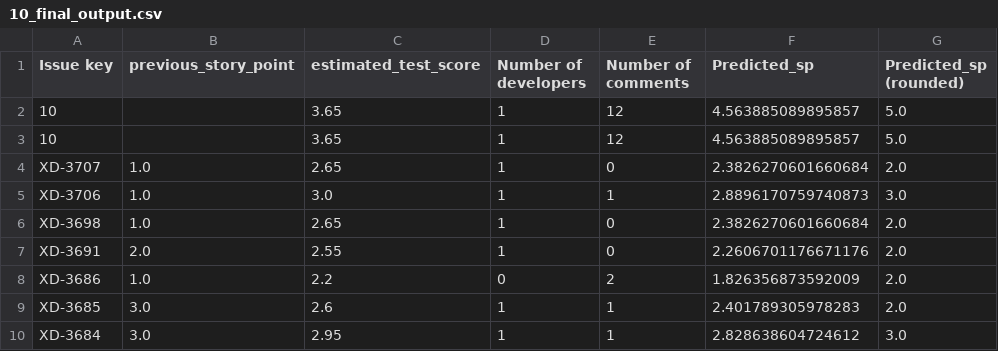
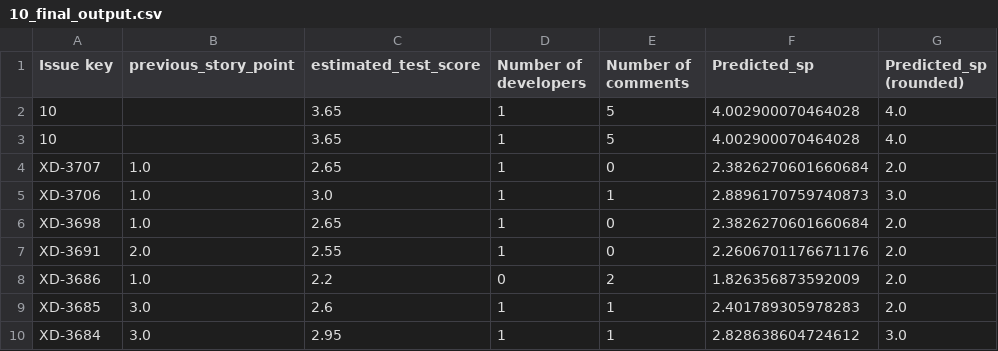
Before and after one commit to kelumsampath/FYP_FLASK_Back, a CSV file: csv/SinglePrediction/10_final_output.csv, drawn as a sheet; only a part is shown.

Commit message:
comment delete

```diff
--- a/csv/SinglePrediction/10_final_output.csv
+++ b/csv/SinglePrediction/10_final_output.csv
@@ -1,4 +1,4 @@
 Issue key,previous_story_point,estimated_test_score,Number of developers,Number of comments,Predicted_sp,Predicted_sp (rounded)
-10,,3.65,1,12,4.563885089895857,5.0
-10,,3.65,1,12,4.563885089895857,5.0
+10,,3.65,1,5,4.002900070464028,4.0
+10,,3.65,1,5,4.002900070464028,4.0
 XD-3707,1.0,2.65,1,0,2.3826270601660684,2.0
```
Also changed, not shown: csv/SinglePrediction/2_input_dataset.csv, csv/SinglePrediction/8_merged_datset.csv, 2 other files.
